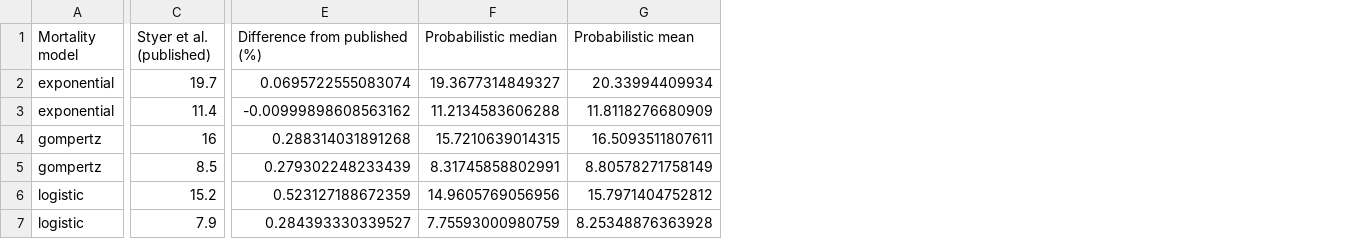
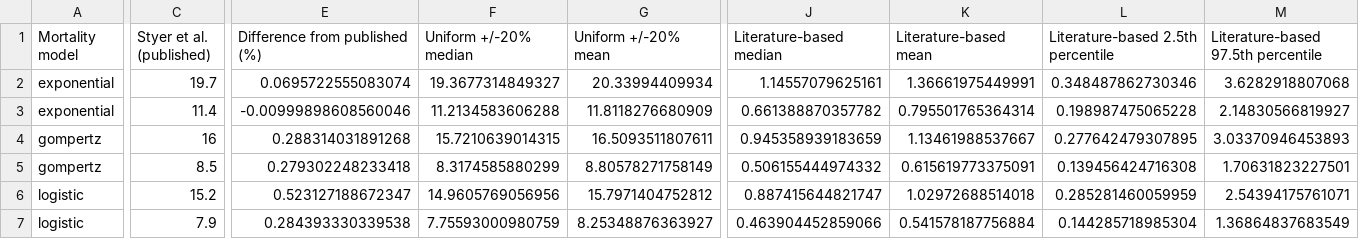
Before and after one commit to jstrand894/PVEC_app, a CSV file: app/www/pvec_comparison.csv, drawn as a sheet; only a part is shown, gaps mark what is left out; the diff covers the shown part only; the diff names each change by its address in the sheet, - before the commit and + after, or states it on an @@ line.

```diff
--- a/app/www/pvec_comparison.csv
+++ b/app/www/pvec_comparison.csv
+column J (Literature-based median), rows 2-7: 1.14557079625161 | 0.661388870357782 | 0.945358939183659 | 0.506155444974332 | 0.887415644821747 | 0.463904452859066
+column K (Literature-based mean), rows 2-7: 1.36661975449991 | 0.795501765364314 | 1.13461988537667 | 0.615619773375091 | 1.02972688514018 | 0.541578187756884
+column L, rows 1-7: Literature-based 2.5th percentile | 0.348487862730346 | 0.198987475065228 | 0.277642479307895 | 0.139456424716308 | 0.285281460059959 | 0.144285718985304
+column M, rows 1-7: Literature-based 97.5th percentile | 3.6282918807068 | 2.14830566819927 | 3.03370946453893 | 1.70631823227501 | 2.54394175761071 | 1.36864837683549
-F1: Probabilistic median
+F1: Uniform +/-20% median
-G1: Probabilistic mean
+G1: Uniform +/-20% mean
-E3 (Difference from published (%)): -0.00999898608563162
+E3 (Difference from published (%)): -0.00999898608560046
-E5 (Difference from published (%)): 0.279302248233439
+E5 (Difference from published (%)): 0.279302248233418
-F5 (Uniform +/-20% median): 8.31745858802991
+F5 (Uniform +/-20% median): 8.3174585880299
-E6 (Difference from published (%)): 0.523127188672359
+E6 (Difference from published (%)): 0.523127188672347
-E7 (Difference from published (%)): 0.284393330339527
+E7 (Difference from published (%)): 0.284393330339538
-G7 (Uniform +/-20% mean): 8.25348876363928
+G7 (Uniform +/-20% mean): 8.25348876363927
```
Also changed, not shown: 2 edited cells elsewhere in this file, 4 other files.
